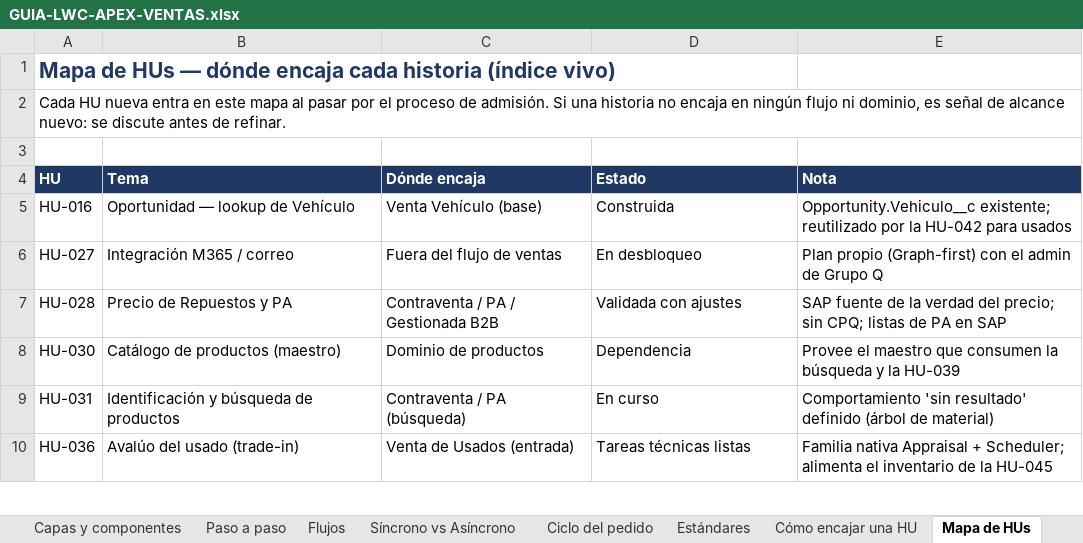
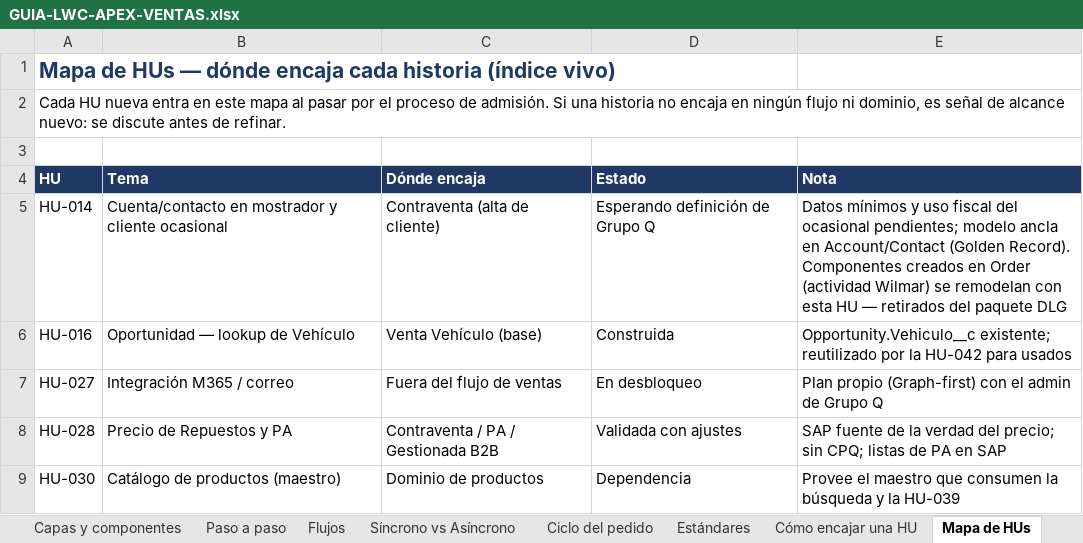
Before and after one commit to Dbelt337/diario-implantacao, an Excel workbook: deploy/arquitetura-ventas/GUIA-LWC-APEX-VENTAS.xlsx, sheet Mapa de HUs, drawn as a sheet; only a part is shown; the shorter side is filled out with more unchanged rows; values as stored, in another font and other column widths than the file's, no borders; the diff names each change by its address in the sheet, - before the commit and + after, or states it on an @@ line.

```diff
--- a/deploy/arquitetura-ventas/GUIA-LWC-APEX-VENTAS.xlsx (sheet Mapa de HUs)
+++ b/deploy/arquitetura-ventas/GUIA-LWC-APEX-VENTAS.xlsx (sheet Mapa de HUs)
+row 5: HU-014 | Cuenta/contacto en mostrador y cliente ocasional | Contraventa (alta de cliente) | Esperando definición de Grupo Q | Datos mínimos y uso fiscal del ocasional pendientes; modelo ancla en Account/Contact (Golden Record). Componentes creados en Order (actividad Wilmar) se remodelan con esta HU — retirados del paquete DLG
```
Also changed, not shown: sheet Estándares.
